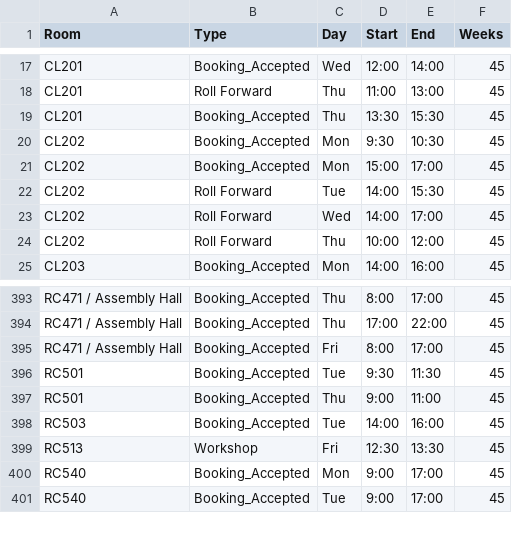
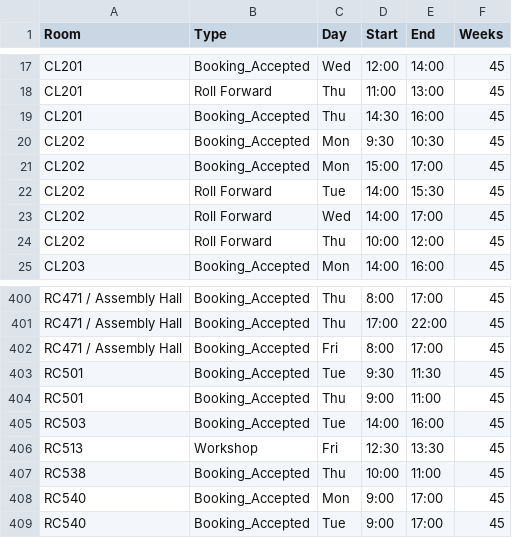
Before and after one commit to JonahMcN/StrathRooms.github.io, a CSV file: data/room_bookings.csv, drawn as a sheet; only a part is shown, gaps mark what is left out; the diff covers the shown part only.

```diff
--- a/data/room_bookings.csv
+++ b/data/room_bookings.csv
@@ -18,3 +18,3 @@ CL201,Booking_Accepted,Wed,12:00,14:00,45
 CL201,Roll Forward,Thu,11:00,13:00,45
-CL201,Booking_Accepted,Thu,13:30,15:30,45
+CL201,Booking_Accepted,Thu,14:30,16:00,45
 CL202,Booking_Accepted,Mon,9:30,10:30,45
@@ -399,2 +406,3 @@ RC503,Booking_Accepted,Tue,14:00,16:00,45
 RC513,Workshop,Fri,12:30,13:30,45
+RC538,Booking_Accepted,Thu,10:00,11:00,45
 RC540,Booking_Accepted,Mon,9:00,17:00,45
```
Also changed, not shown: 16 added rows and 1 edited cell elsewhere in this file, data/empty_bookings.csv.
